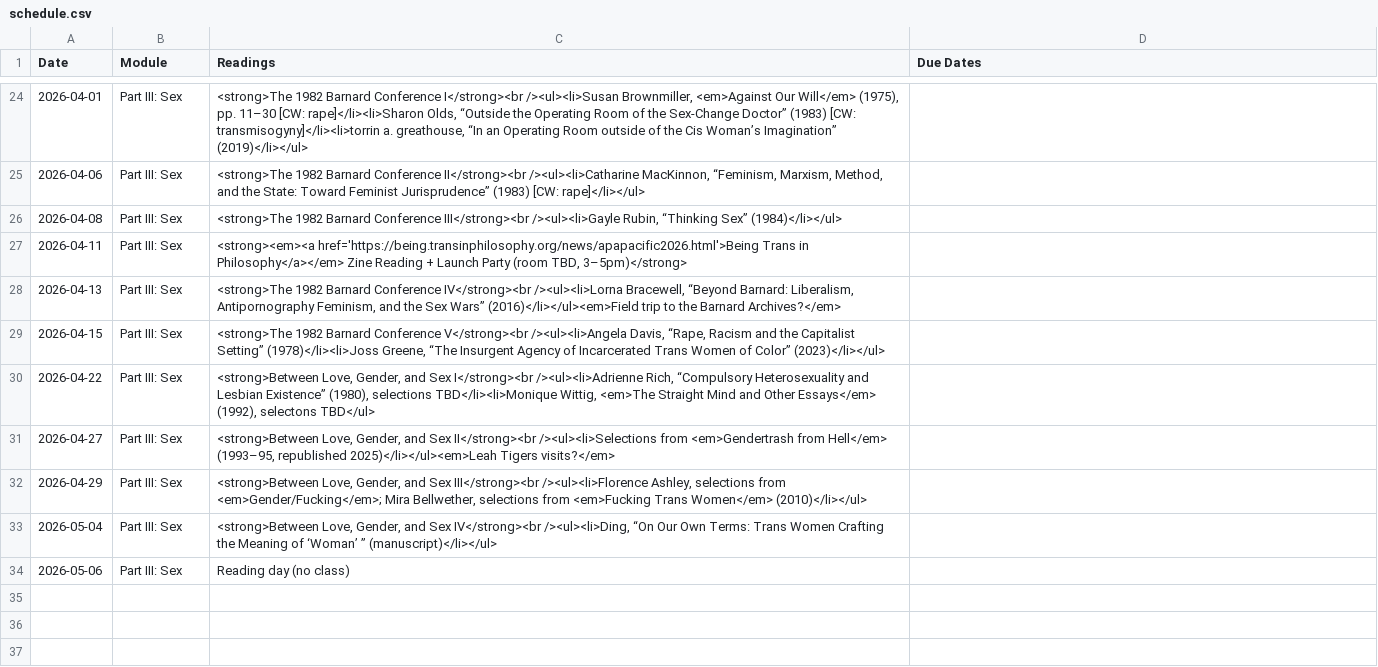
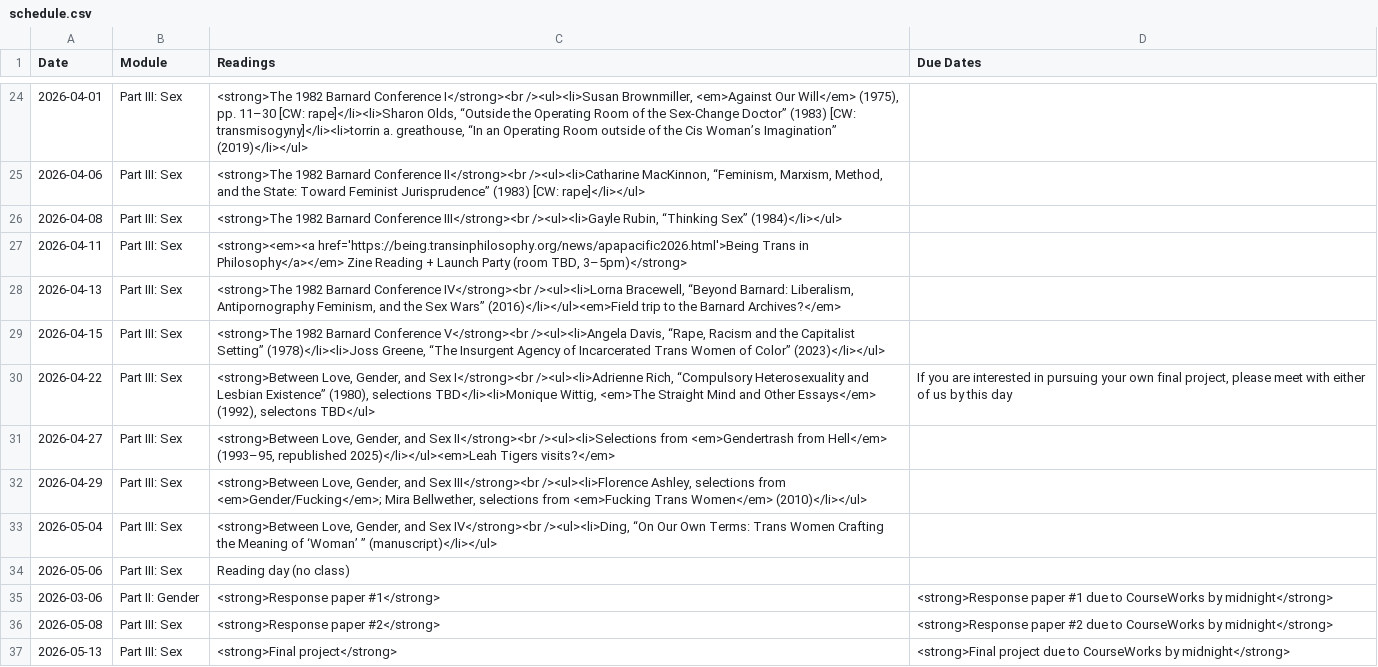
Before and after one commit to dingherself/love-gender-sex, a CSV file: _data/schedule.csv, drawn as a sheet; only a part is shown, gaps mark what is left out.

Commit message:
update due dates

```diff
--- a/_data/schedule.csv
+++ b/_data/schedule.csv
@@ -29,3 +29,3 @@ Date,Module,Readings,Due Dates
 2026-04-15,"Part III: Sex","<strong>The 1982 Barnard Conference V</strong><br /><ul><li>Angela Davis, “Rape, Racism and the Capitalist Setting” (1978)</li><li>Joss Greene, “The Insurgent Agency of Incarcerated Trans Women of Color” (2023)</li></ul>",
-2026-04-22,"Part III: Sex","<strong>Between Love, Gender, and Sex I</strong><br /><ul><li>Adrienne Rich, “Compulsory Heterosexuality and Lesbian Existence” (1980), selections TBD</li><li>Monique Wittig, <em>The Straight Mind and Other Essays</em> (1992), selectons TBD</ul>",
+2026-04-22,"Part III: Sex","<strong>Between Love, Gender, and Sex I</strong><br /><ul><li>Adrienne Rich, “Compulsory Heterosexuality and Lesbian Existence” (1980), selections TBD</li><li>Monique Wittig, <em>The Straight Mind and Other Essays</em> (1992), selectons TBD</ul>","If you are interested in pursuing your own final project, please meet with either of us by this day"
 2026-04-27,"Part III: Sex","<strong>Between Love, Gender, and Sex II</strong><br /><ul><li>Selections from <em>Gendertrash from Hell</em> (1993–95, republished 2025)</li></ul><em>Leah Tigers visits?</em>",
@@ -34 +34,4 @@ Date,Module,Readings,Due Dates
 2026-05-06,"Part III: Sex","Reading day (no class)",
+2026-03-06,Part II: Gender,<strong>Response paper #1</strong>,<strong>Response paper #1 due to CourseWorks by midnight</strong>
+2026-05-08,Part III: Sex,<strong>Response paper #2</strong>,<strong>Response paper #2 due to CourseWorks by midnight</strong>
+2026-05-13,Part III: Sex,<strong>Final project</strong>,<strong>Final project due to CourseWorks by midnight</strong>
```
